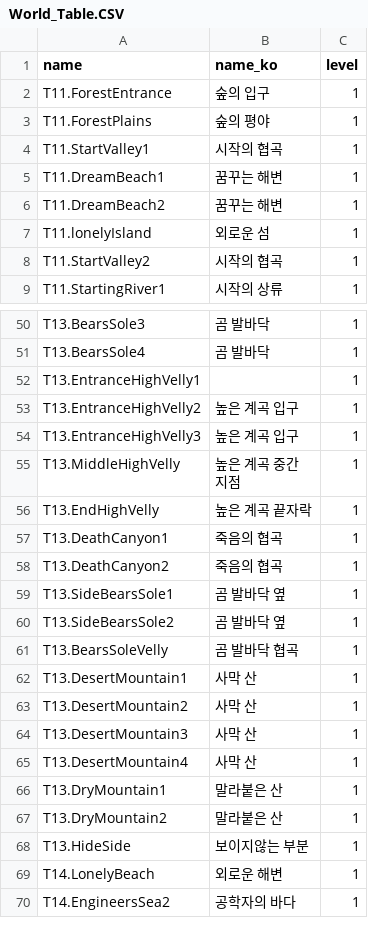
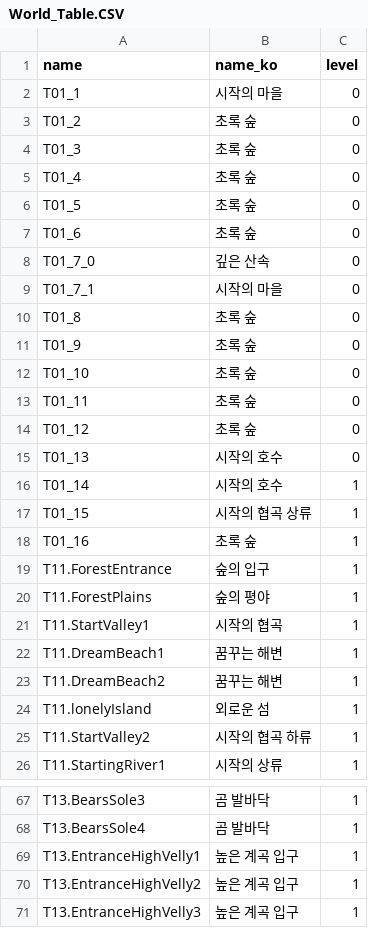
Before and after one commit to Project-Seed/Seed, a CSV file: Unity_File/Assets/Resources/World_Table.CSV, drawn as a sheet; only a part is shown, gaps mark what is left out; the shorter side is filled out with more unchanged rows.

```diff
--- a/Unity_File/Assets/Resources/World_Table.CSV
+++ b/Unity_File/Assets/Resources/World_Table.CSV
@@ -1,2 +1,19 @@
 name,name_ko,level
+T01_1,시작의 마을,0
+T01_2,초록 숲,0
+T01_3,초록 숲,0
+T01_4,초록 숲,0
+T01_5,초록 숲,0
+T01_6,초록 숲,0
+T01_7_0,깊은 산속,0
+T01_7_1,시작의 마을,0
+T01_8,초록 숲,0
+T01_9,초록 숲,0
+T01_10,초록 숲,0
+T01_11,초록 숲,0
+T01_12,초록 숲,0
+T01_13,시작의 호수,0
+T01_14,시작의 호수,1
+T01_15,시작의 협곡 상류,1
+T01_16,초록 숲,1
 T11.ForestEntrance,숲의 입구,1
@@ -7,3 +24,3 @@ T11.DreamBeach2,꿈꾸는 해변,1
 T11.lonelyIsland,외로운 섬,1
-T11.StartValley2,시작의 협곡,1
+T11.StartValley2,시작의 협곡 하류,1
 T11.StartingRiver1,시작의 상류,1
@@ -51,3 +68,3 @@ T13.BearsSole3,곰 발바닥,1
 T13.BearsSole4,곰 발바닥,1
-T13.EntranceHighVelly1, ,1
+T13.EntranceHighVelly1,높은 계곡 입구,1
 T13.EntranceHighVelly2,높은 계곡 입구,1
```
Also changed, not shown: 23 other files.
